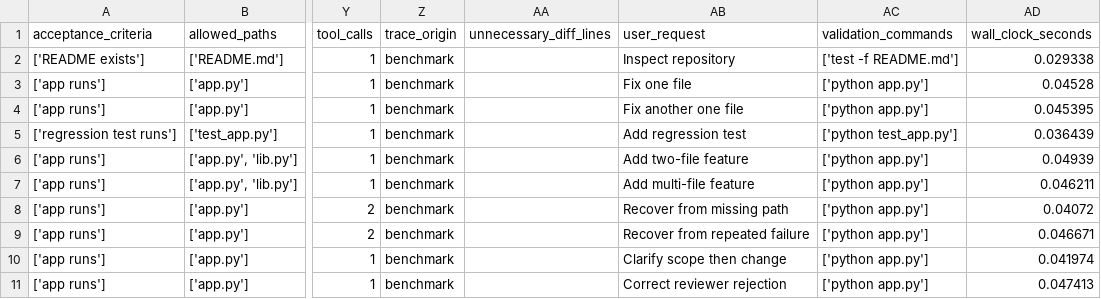
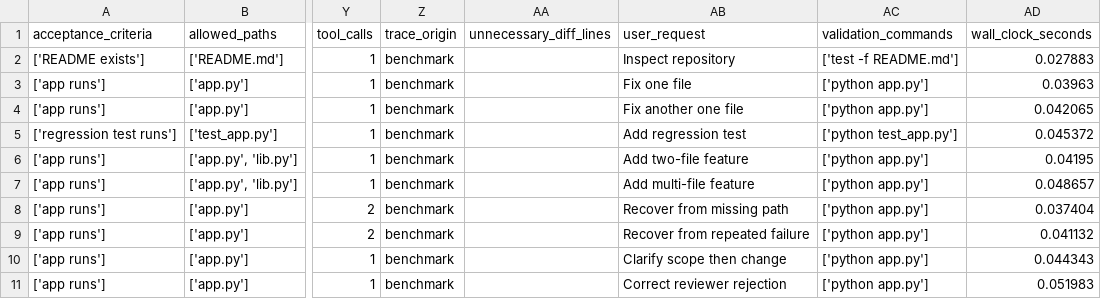
Before and after one commit to snowman0919/MoE-MoA-Integrated-Complementary-Agent, a CSV file: data/benchmarks/mvp-baseline.csv, drawn as a sheet; only a part is shown, gaps mark what is left out; the diff names each change by its address in the sheet, - before the commit and + after, or states it on an @@ line.

Commit message:
docs: record production baseline evidence

```diff
--- a/data/benchmarks/mvp-baseline.csv
+++ b/data/benchmarks/mvp-baseline.csv
-AD2 (wall_clock_seconds): 0.029338
+AD2 (wall_clock_seconds): 0.027883
-AD3 (wall_clock_seconds): 0.04528
+AD3 (wall_clock_seconds): 0.03963
-AD4 (wall_clock_seconds): 0.045395
+AD4 (wall_clock_seconds): 0.042065
-AD5 (wall_clock_seconds): 0.036439
+AD5 (wall_clock_seconds): 0.045372
-AD6 (wall_clock_seconds): 0.04939
+AD6 (wall_clock_seconds): 0.04195
-AD7 (wall_clock_seconds): 0.046211
+AD7 (wall_clock_seconds): 0.048657
-AD8 (wall_clock_seconds): 0.04072
+AD8 (wall_clock_seconds): 0.037404
-AD9 (wall_clock_seconds): 0.046671
+AD9 (wall_clock_seconds): 0.041132
-AD10 (wall_clock_seconds): 0.041974
+AD10 (wall_clock_seconds): 0.044343
-AD11 (wall_clock_seconds): 0.047413
+AD11 (wall_clock_seconds): 0.051983
```
Also changed, not shown: 6 other files.
